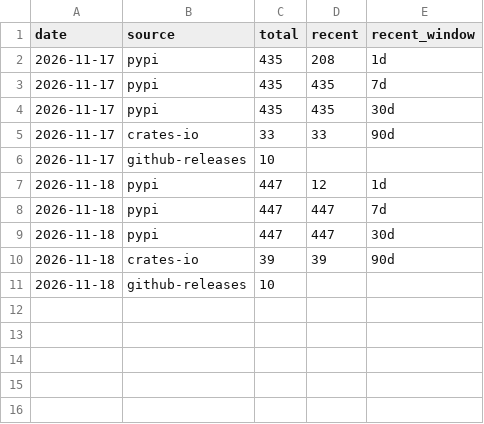
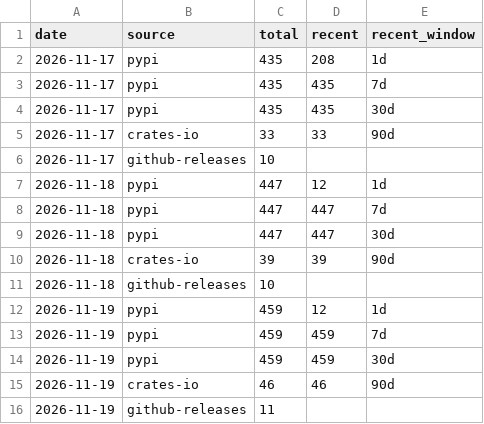
Before and after one commit to hameddavodi/cadrender, a CSV file: stats/downloads.csv, drawn as a sheet.

```diff
--- a/stats/downloads.csv
+++ b/stats/downloads.csv
@@ -11 +11,6 @@ date,source,total,recent,recent_window
 2026-11-18,github-releases,10,,
+2026-11-19,pypi,459,12,1d
+2026-11-19,pypi,459,459,7d
+2026-11-19,pypi,459,459,30d
+2026-11-19,crates-io,46,46,90d
+2026-11-19,github-releases,11,,
```
